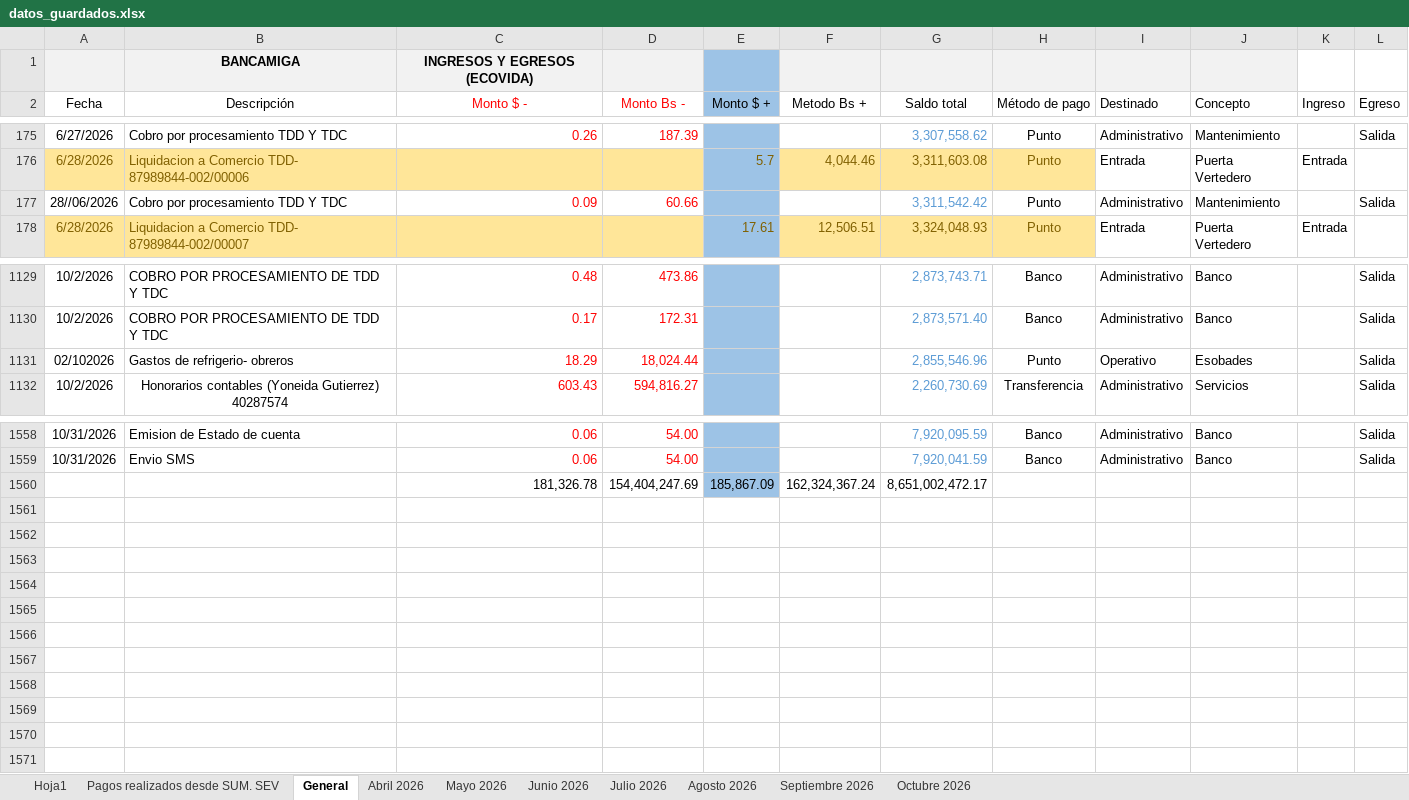
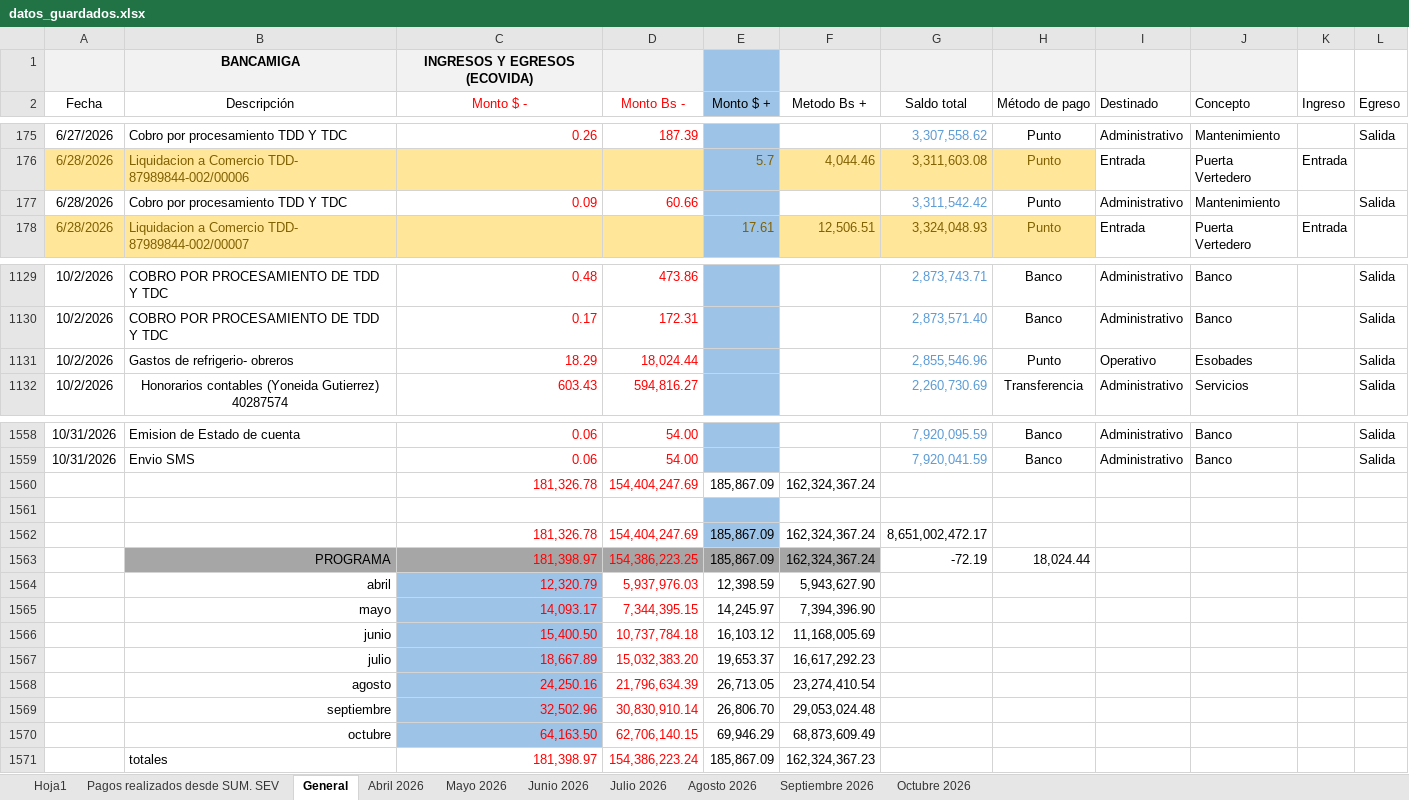
Before and after one commit to Ludert-hub/dashboard-ecovida, an Excel workbook: datos_guardados.xlsx, sheet General, drawn as a sheet; only a part is shown, gaps mark what is left out; values as stored, in another font and other column widths than the file's, no borders; addresses are those after the commit; the diff names each change by its address in the sheet, - before the commit and + after, or states it on an @@ line.

Commit message:
Actualizando base de datos Excel desde la App

```diff
--- a/datos_guardados.xlsx (sheet General)
+++ b/datos_guardados.xlsx (sheet General)
-A177 (Fecha): 28//06/2026
+A177 (Fecha): 6/28/2026
-A1131 (Fecha): 02/102026
+A1131 (Fecha): 10/2/2026
+row 1560:  |  | 181,326.78 | 154,404,247.69 | 185,867.09 | 162,324,367.24
+row 1561: (empty)
-C1562:D1562 text colour: black
+C1562:D1562 text colour: #FF0000
+row 1563:  | PROGRAMA | 181,398.97 | 154,386,223.25 | 185,867.09 | 162,324,367.24 | -72.19 | 18,024.44
+row 1564:  | abril | 12,320.79 | 5,937,976.03 | 12,398.59 | 5,943,627.90
+row 1565:  | mayo | 14,093.17 | 7,344,395.15 | 14,245.97 | 7,394,396.90
+row 1566:  | junio | 15,400.50 | 10,737,784.18 | 16,103.12 | 11,168,005.69
+row 1567:  | julio | 18,667.89 | 15,032,383.20 | 19,653.37 | 16,617,292.23
+row 1568:  | agosto | 24,250.16 | 21,796,634.39 | 26,713.05 | 23,274,410.54
+row 1569:  | septiembre | 32,502.96 | 30,830,910.14 | 26,806.70 | 29,053,024.48
+row 1570:  | octubre | 64,163.50 | 62,706,140.15 | 69,946.29 | 68,873,609.49
+row 1571:  | totales | 181,398.97 | 154,386,223.24 | 185,867.09 | 162,324,367.23
```
